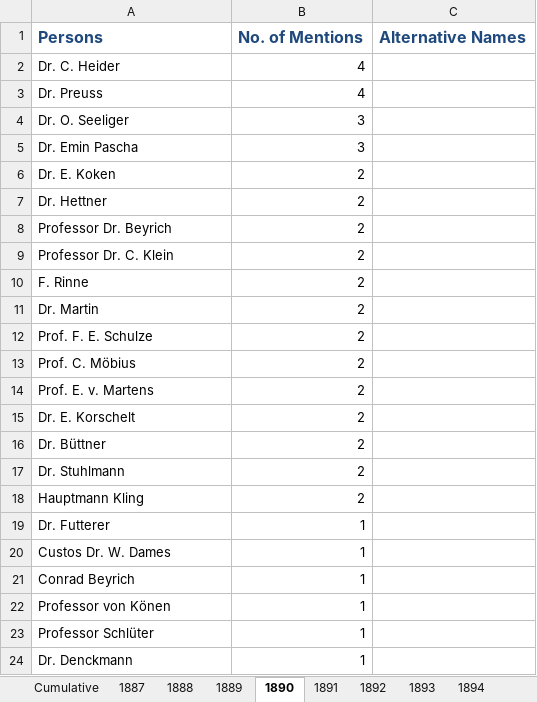
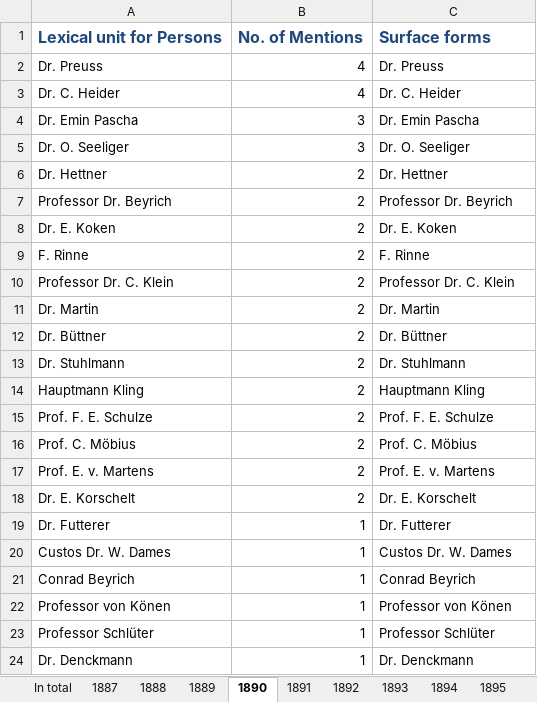
Before and after one commit to marquart/naturkundemuseum-annotation, an Excel workbook: Documentation/Visualizations/Chronik_Persons.xlsx, sheet 1890, drawn as a sheet; only a part is shown; values as stored, in another font and other column widths than the file's, no borders; removed rows and columns are numbered as before the commit, all else as after; the diff covers the shown part only; the diff names each change by its address in the sheet, - before the commit and + after, or states it on an @@ line.

Commit message:
possibility to lemmatize (location)names to lexical units

```diff
--- a/Documentation/Visualizations/Chronik_Persons.xlsx (sheet 1890)
+++ b/Documentation/Visualizations/Chronik_Persons.xlsx (sheet 1890)
-sheet tab: Cumulative
+sheet tab: In total
-row 1: Persons | No. of Mentions | Alternative Names
-row 2: Dr. C. Heider | 4
+row 1: Lexical unit for Persons | No. of Mentions | Surface forms
-C2: (empty)
+C2: Dr. Preuss
-row 4: Dr. O. Seeliger | 3
+row 3: Dr. C. Heider | 4 | Dr. C. Heider
-C4: (empty)
+C4: Dr. Emin Pascha
-row 6: Dr. E. Koken | 2
+row 5: Dr. O. Seeliger | 3 | Dr. O. Seeliger
-C6: (empty)
+C6: Dr. Hettner
-C7: (empty)
+C7: Professor Dr. Beyrich
-row 9: Professor Dr. C. Klein | 2
+row 8: Dr. E. Koken | 2 | Dr. E. Koken
-C9: (empty)
+C9: F. Rinne
+row 10: Professor Dr. C. Klein | 2 | Professor Dr. C. Klein
-C11: (empty)
+C11: Dr. Martin
+row 12: Dr. Büttner | 2 | Dr. Büttner
+row 13: Dr. Stuhlmann | 2 | Dr. Stuhlmann
+row 14: Hauptmann Kling | 2 | Hauptmann Kling
-C15: (empty)
+C15: Prof. F. E. Schulze
-C16: (empty)
+C16: Prof. C. Möbius
-C17: (empty)
+C17: Prof. E. v. Martens
-C18: (empty)
+C18: Dr. E. Korschelt
-row 16: Dr. Büttner | 2
-row 17: Dr. Stuhlmann | 2
-row 18: Hauptmann Kling | 2
-C19: (empty)
+C19: Dr. Futterer
-C20: (empty)
+C20: Custos Dr. W. Dames
-C21: (empty)
+C21: Conrad Beyrich
-C22: (empty)
+C22: Professor von Könen
-C23: (empty)
+C23: Professor Schlüter
-C24: (empty)
+C24: Dr. Denckmann
```
Also changed, not shown: 34 added rows, 34 removed rows and 17 edited cells elsewhere in this sheet, sheet In total, sheet 1906, sheet 1905, sheet 1902, sheet 1897, sheet 1904, 23 more sheets, Documentation/Visualizations/Chronik_Locations.xlsx, 5 other files.
